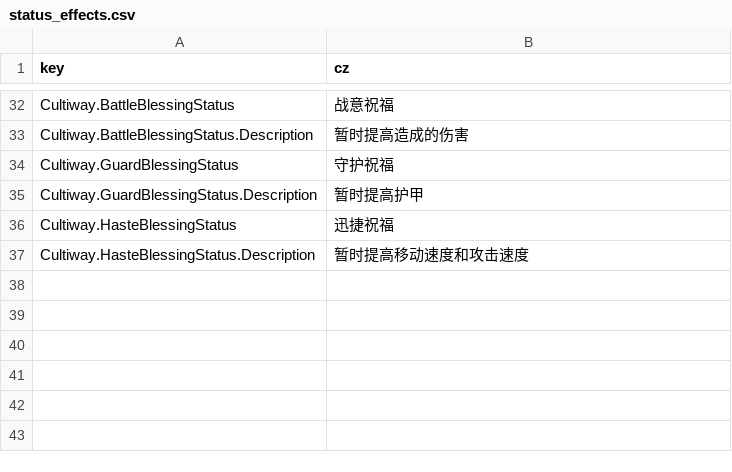
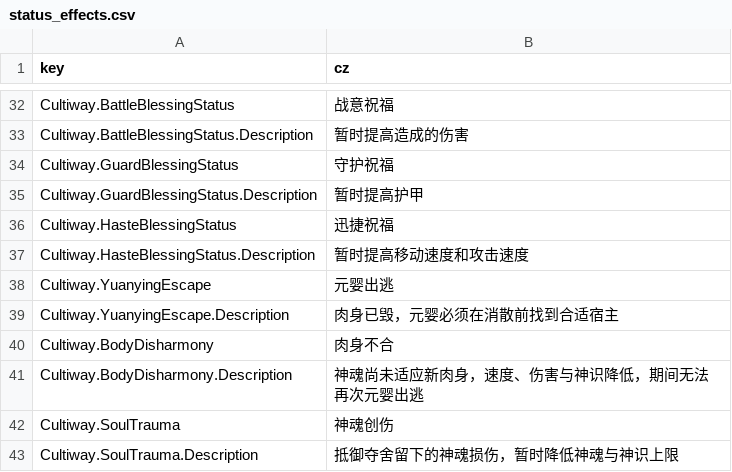
Before and after one commit to inmny/Cultiway-Reborn, a CSV file: Locales/status_effects.csv, drawn as a sheet; only a part is shown, gaps mark what is left out; the diff names each change by its address in the sheet, - before the commit and + after, or states it on an @@ line.

```diff
--- a/Locales/status_effects.csv
+++ b/Locales/status_effects.csv
+row 38: Cultiway.YuanyingEscape | 元婴出逃
+row 39: Cultiway.YuanyingEscape.Description | 肉身已毁，元婴必须在消散前找到合适宿主
+row 40: Cultiway.BodyDisharmony | 肉身不合
+row 41: Cultiway.BodyDisharmony.Description | 神魂尚未适应新肉身，速度、伤害与神识降低，期间无法再次元婴出逃
+row 42: Cultiway.SoulTrauma | 神魂创伤
+row 43: Cultiway.SoulTrauma.Description | 抵御夺舍留下的神魂损伤，暂时降低神魂与神识上限
```
Also changed, not shown: Locales/actors.csv, Locales/tasks.csv, 12 other files.
